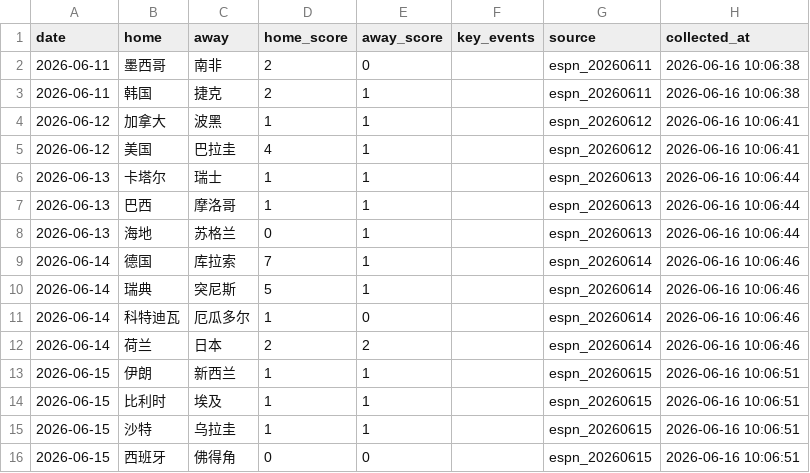
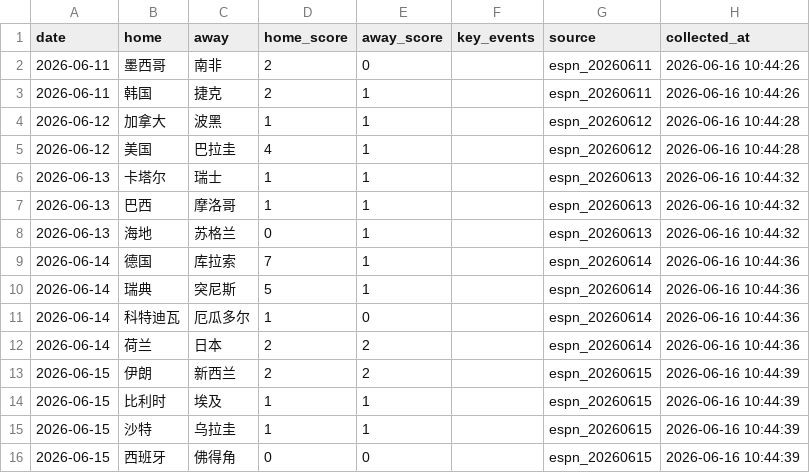
Before and after one commit to Henrytudor-lee/worldcup2026, a CSV file: 1_数据基础/match_results.csv, drawn as a sheet.

Commit message:
📊 6/15 美东第 4 场平: 沙特 1-1 乌拉圭入库
用户 6/16 10:43 反馈: 我又把'沙特 vs 乌拉圭'当成'荷兰 vs 日本'的 6/15 比赛
- 实际 6/15 美东 4 场: 西班牙 0-0 佛, 比利时 1-1 埃, 沙特 1-1 乌拉圭, 伊朗 2-2 新
- 荷兰 vs 日本是 6/14 踢的, 跟今天无关

算法连续 4 场'热门身价全平局'错, 急需要更激进校准
校准 cron 6/17 12:00 必跑, 用户要现在直接改

```diff
--- a/1_数据基础/match_results.csv
+++ b/1_数据基础/match_results.csv
@@ -1,16 +1,16 @@
 date,home,away,home_score,away_score,key_events,source,collected_at
-2026-06-11,墨西哥,南非,2,0,,espn_20260611,2026-06-16 10:06:38
-2026-06-11,韩国,捷克,2,1,,espn_20260611,2026-06-16 10:06:38
-2026-06-12,加拿大,波黑,1,1,,espn_20260612,2026-06-16 10:06:41
-2026-06-12,美国,巴拉圭,4,1,,espn_20260612,2026-06-16 10:06:41
-2026-06-13,卡塔尔,瑞士,1,1,,espn_20260613,2026-06-16 10:06:44
-2026-06-13,巴西,摩洛哥,1,1,,espn_20260613,2026-06-16 10:06:44
-2026-06-13,海地,苏格兰,0,1,,espn_20260613,2026-06-16 10:06:44
-2026-06-14,德国,库拉索,7,1,,espn_20260614,2026-06-16 10:06:46
-2026-06-14,瑞典,突尼斯,5,1,,espn_20260614,2026-06-16 10:06:46
-2026-06-14,科特迪瓦,厄瓜多尔,1,0,,espn_20260614,2026-06-16 10:06:46
-2026-06-14,荷兰,日本,2,2,,espn_20260614,2026-06-16 10:06:46
-2026-06-15,伊朗,新西兰,1,1,,espn_20260615,2026-06-16 10:06:51
-2026-06-15,比利时,埃及,1,1,,espn_20260615,2026-06-16 10:06:51
-2026-06-15,沙特,乌拉圭,1,1,,espn_20260615,2026-06-16 10:06:51
-2026-06-15,西班牙,佛得角,0,0,,espn_20260615,2026-06-16 10:06:51
+2026-06-11,墨西哥,南非,2,0,,espn_20260611,2026-06-16 10:44:26
+2026-06-11,韩国,捷克,2,1,,espn_20260611,2026-06-16 10:44:26
+2026-06-12,加拿大,波黑,1,1,,espn_20260612,2026-06-16 10:44:28
+2026-06-12,美国,巴拉圭,4,1,,espn_20260612,2026-06-16 10:44:28
+2026-06-13,卡塔尔,瑞士,1,1,,espn_20260613,2026-06-16 10:44:32
+2026-06-13,巴西,摩洛哥,1,1,,espn_20260613,2026-06-16 10:44:32
+2026-06-13,海地,苏格兰,0,1,,espn_20260613,2026-06-16 10:44:32
+2026-06-14,德国,库拉索,7,1,,espn_20260614,2026-06-16 10:44:36
+2026-06-14,瑞典,突尼斯,5,1,,espn_20260614,2026-06-16 10:44:36
+2026-06-14,科特迪瓦,厄瓜多尔,1,0,,espn_20260614,2026-06-16 10:44:36
+2026-06-14,荷兰,日本,2,2,,espn_20260614,2026-06-16 10:44:36
+2026-06-15,伊朗,新西兰,2,2,,espn_20260615,2026-06-16 10:44:39
+2026-06-15,比利时,埃及,1,1,,espn_20260615,2026-06-16 10:44:39
+2026-06-15,沙特,乌拉圭,1,1,,espn_20260615,2026-06-16 10:44:39
+2026-06-15,西班牙,佛得角,0,0,,espn_20260615,2026-06-16 10:44:39
```
